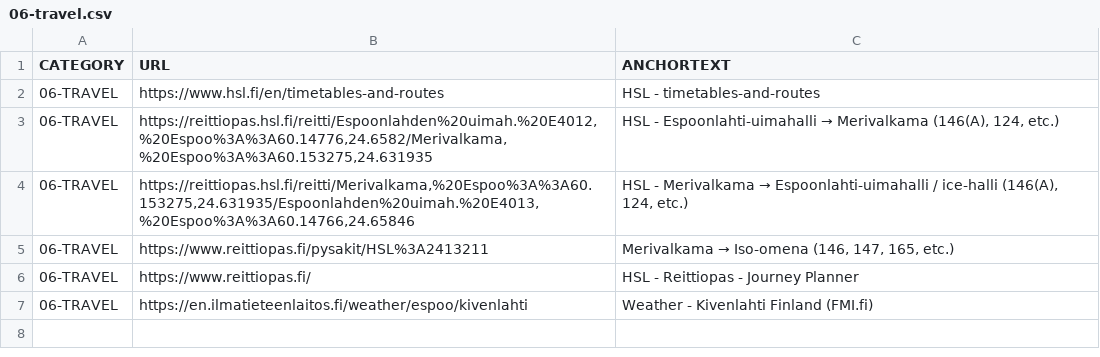
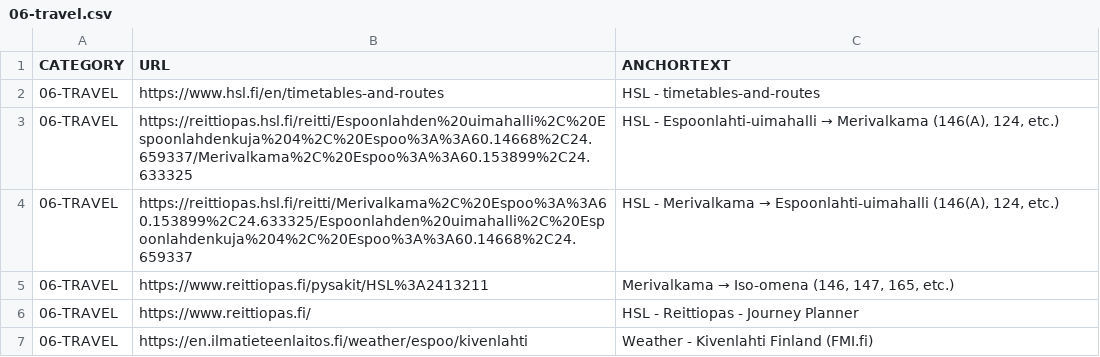
Before and after one commit to abhishek-paliwal/PROJECTS-REACTJS, a CSV file: app01-homepage/src/data/data_in/06-travel.csv, drawn as a sheet.

Commit message:
1x csv updated

```diff
--- a/app01-homepage/src/data/data_in/06-travel.csv
+++ b/app01-homepage/src/data/data_in/06-travel.csv
@@ -2,4 +2,4 @@ CATEGORY;URL;ANCHORTEXT
 06-TRAVEL;https://www.hsl.fi/en/timetables-and-routes;HSL - timetables-and-routes
-06-TRAVEL;https://reittiopas.hsl.fi/reitti/Espoonlahden%20uimah.%20E4012,%20Espoo%3A%3A60.14776,24.6582/Merivalkama,%20Espoo%3A%3A60.153275,24.631935;HSL - Espoonlahti-uimahalli → Merivalkama (146(A), 124, etc.)
-06-TRAVEL;https://reittiopas.hsl.fi/reitti/Merivalkama,%20Espoo%3A%3A60.153275,24.631935/Espoonlahden%20uimah.%20E4013,%20Espoo%3A%3A60.14766,24.65846;HSL - Merivalkama → Espoonlahti-uimahalli / ice-halli (146(A), 124, etc.)
+06-TRAVEL;https://reittiopas.hsl.fi/reitti/Espoonlahden%20uimahalli%2C%20Espoonlahdenkuja%204%2C%20Espoo%3A%3A60.14668%2C24.659337/Merivalkama%2C%20Espoo%3A%3A60.153899%2C24.633325;HSL - Espoonlahti-uimahalli → Merivalkama (146(A), 124, etc.)
+06-TRAVEL;https://reittiopas.hsl.fi/reitti/Merivalkama%2C%20Espoo%3A%3A60.153899%2C24.633325/Espoonlahden%20uimahalli%2C%20Espoonlahdenkuja%204%2C%20Espoo%3A%3A60.14668%2C24.659337;HSL - Merivalkama → Espoonlahti-uimahalli (146(A), 124, etc.)
 06-TRAVEL;https://www.reittiopas.fi/pysakit/HSL%3A2413211;Merivalkama → Iso-omena (146, 147, 165, etc.)
```
